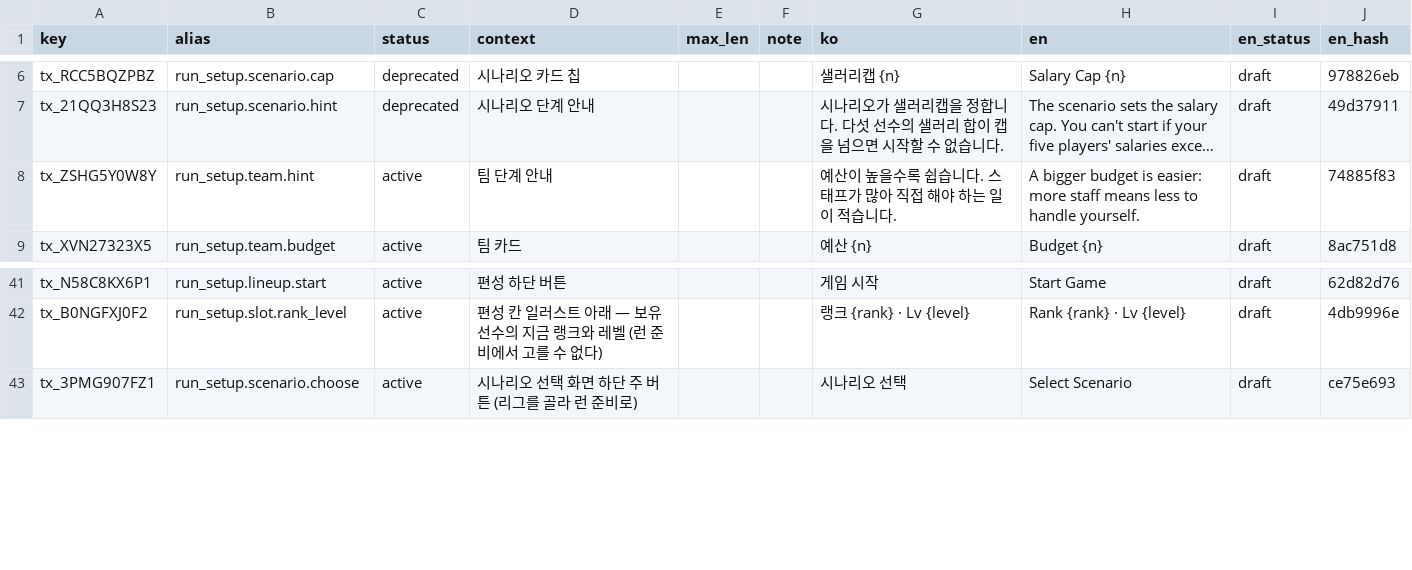
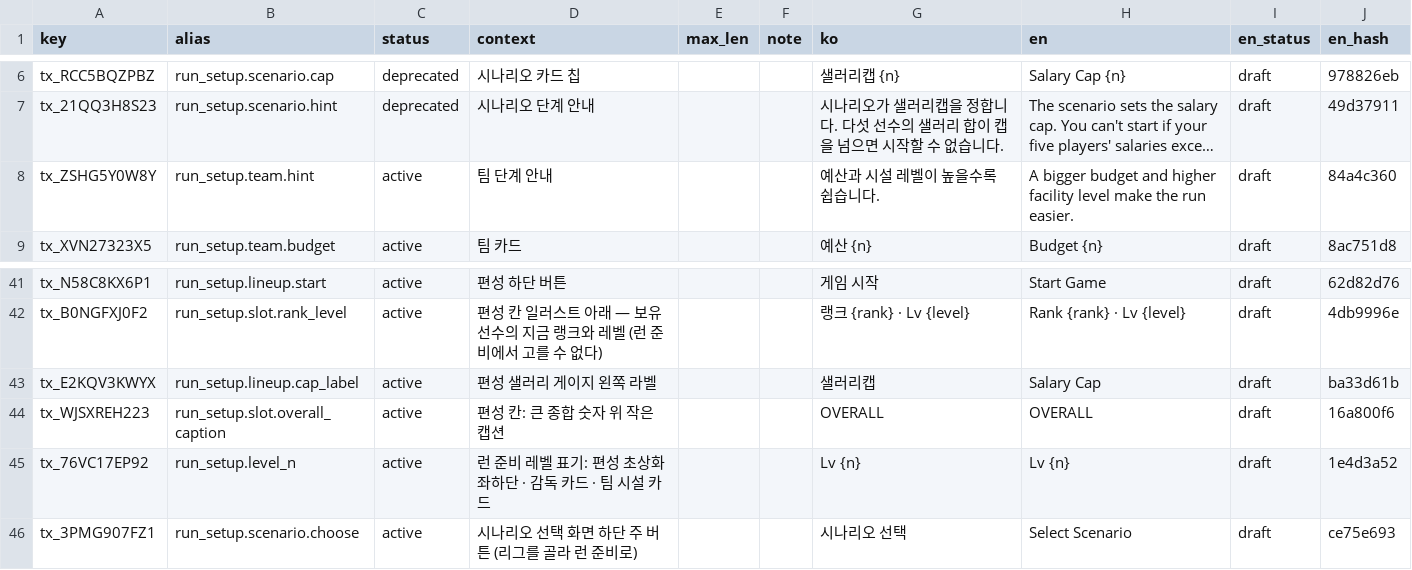
Before and after one commit to toniqat/esports-manager, a CSV file: data/l10n/src/run_setup.csv, drawn as a sheet; only a part is shown, gaps mark what is left out; long unchanged cells end in …; the diff names each change by its address in the sheet, - before the commit and + after, or states it on an @@ line.

```diff
--- a/data/l10n/src/run_setup.csv
+++ b/data/l10n/src/run_setup.csv
-G8 (ko): 예산이 높을수록 쉽습니다. 스태프가 많아 직접 해야 하는 일이 적습니다.
+G8 (ko): 예산과 시설 레벨이 높을수록 쉽습니다.
-H8 (en): …bigger budget is easier: more staff means less to handle yourself.
+H8 (en): …bigger budget and higher facility level make the run easier.
-J8 (en_hash): 74885f83
+J8 (en_hash): 84a4c360
+row 43: tx_E2KQV3KWYX | run_setup.lineup.cap_label | active | 편성 샐러리 게이지 왼쪽 라벨 |  |  | 샐러리캡 | Salary Cap | draft | ba33d61b
+row 44: tx_WJSXREH223 | run_setup.slot.overall_caption | active | 편성 칸: 큰 종합 숫자 위 작은 캡션 |  |  | OVERALL | OVERALL | draft | 16a800f6
+row 45: tx_76VC17EP92 | run_setup.level_n | active | 런 준비 레벨 표기: 편성 초상화 좌하단 · 감독 카드 · 팀 시설 카드 |  |  | Lv {n} | Lv {n} | draft | 1e4d3a52
```
Also changed, not shown: data/l10n/generated/strings_en.csv, data/l10n/generated/strings_ko.csv, 38 other files.
